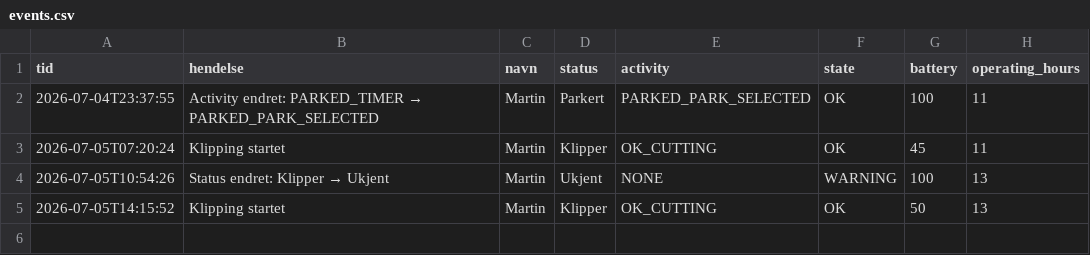
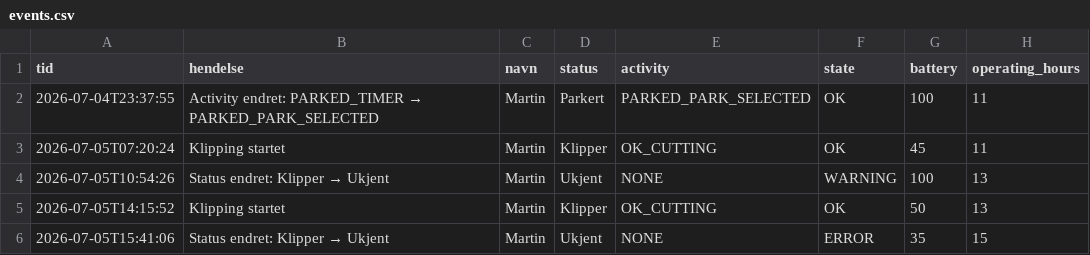
Before and after one commit to SCfmk/gardena-dashboard, a CSV file: events.csv, drawn as a sheet; the diff names each change by its address in the sheet, - before the commit and + after, or states it on an @@ line.

```diff
--- a/events.csv
+++ b/events.csv
+row 6: 2026-07-05T15:41:06 | Status endret: Klipper → Ukjent | Martin | Ukjent | NONE | ERROR | 35 | 15
```
Also changed, not shown: 1 other file.
